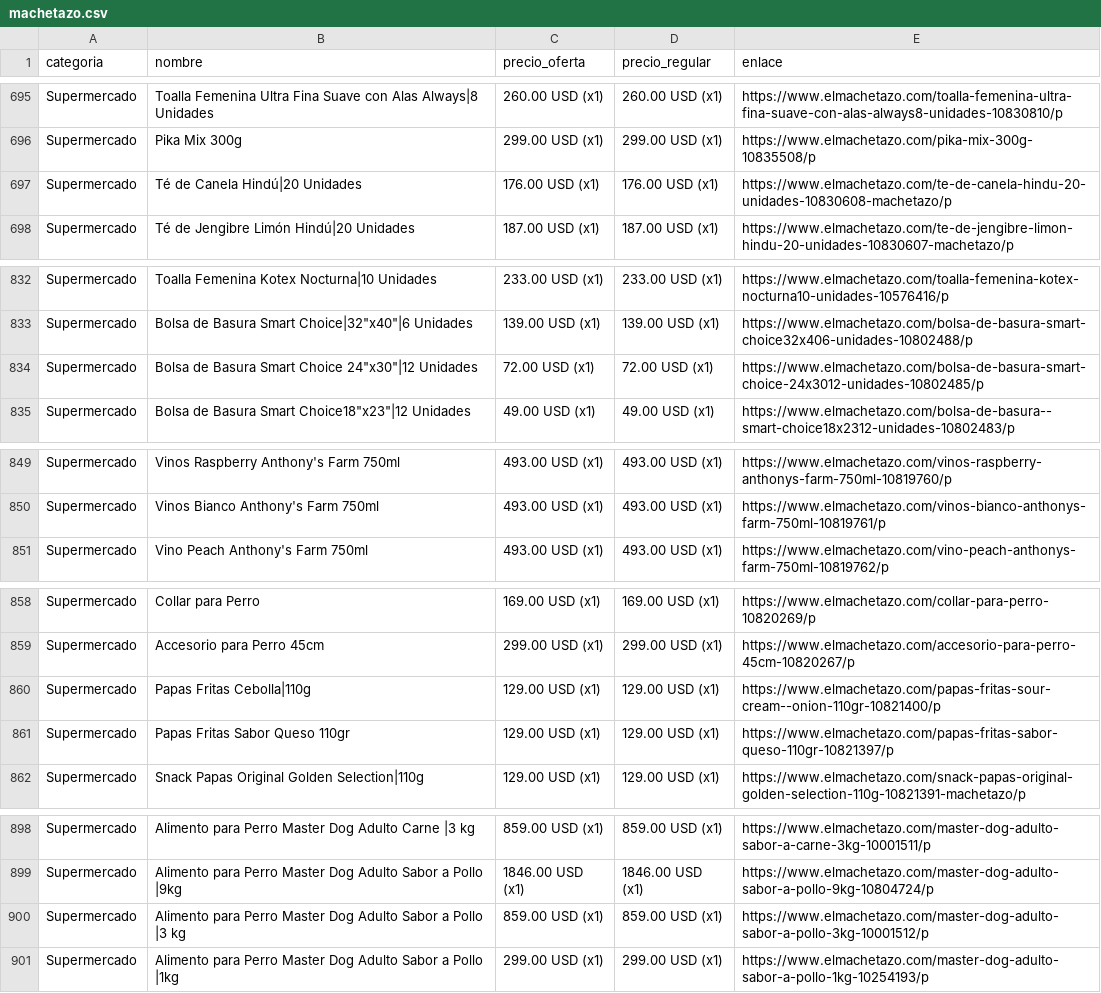
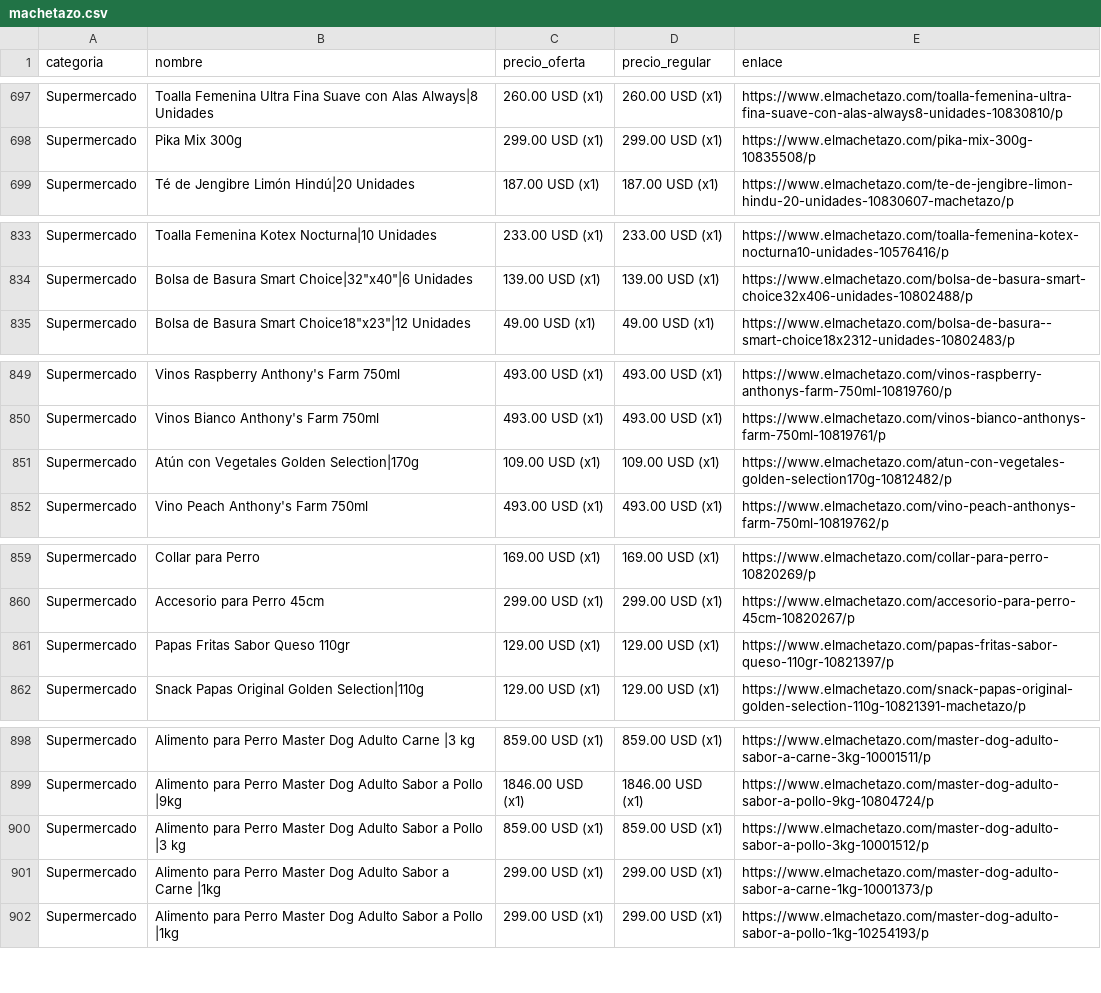
Before and after one commit to wayan-gg/precios, a CSV file: data/machetazo.csv, drawn as a sheet; only a part is shown, gaps mark what is left out; the diff covers the shown part only.

```diff
--- a/data/machetazo.csv
+++ b/data/machetazo.csv
@@ -696,3 +698,2 @@ Supermercado,Toalla Femenina Ultra Fina Suave con Alas Always|8 Unidades,260.00
 Supermercado,Pika Mix 300g,299.00 USD (x1),299.00 USD (x1),https://www.elmachetazo.com/pika-mix-300g-10835508/p
-Supermercado,Té de Canela Hindú|20 Unidades,176.00 USD (x1),176.00 USD (x1),https://www.elmachetazo.com/te-de-canela-hindu-20-unidades-10830608-machetazo/p
 Supermercado,Té de Jengibre Limón Hindú|20 Unidades,187.00 USD (x1),187.00 USD (x1),https://www.elmachetazo.com/te-de-jengibre-limon-hindu-20-unidades-10830607-machetazo/p
@@ -833,3 +834,2 @@ Supermercado,Toalla Femenina Kotex Nocturna|10 Unidades,233.00 USD (x1),233.00 U
 Supermercado,"Bolsa de Basura Smart Choice|32""x40""|6 Unidades",139.00 USD (x1),139.00 USD (x1),https://www.elmachetazo.com/bolsa-de-basura-smart-choice32x406-unidades-10802488/p
-Supermercado,"Bolsa de Basura Smart Choice 24""x30""|12 Unidades",72.00 USD (x1),72.00 USD (x1),https://www.elmachetazo.com/bolsa-de-basura-smart-choice-24x3012-unidades-10802485/p
 Supermercado,"Bolsa de Basura Smart Choice18""x23""|12 Unidades",49.00 USD (x1),49.00 USD (x1),https://www.elmachetazo.com/bolsa-de-basura--smart-choice18x2312-unidades-10802483/p
@@ -850,2 +850,3 @@ Supermercado,Vinos Raspberry Anthony's Farm 750ml,493.00 USD (x1),493.00 USD (x1
 Supermercado,Vinos Bianco Anthony's Farm 750ml,493.00 USD (x1),493.00 USD (x1),https://www.elmachetazo.com/vinos-bianco-anthonys-farm-750ml-10819761/p
+Supermercado,Atún con Vegetales Golden Selection|170g,109.00 USD (x1),109.00 USD (x1),https://www.elmachetazo.com/atun-con-vegetales-golden-selection170g-10812482/p
 Supermercado,Vino Peach Anthony's Farm 750ml,493.00 USD (x1),493.00 USD (x1),https://www.elmachetazo.com/vino-peach-anthonys-farm-750ml-10819762/p
@@ -859,3 +860,2 @@ Supermercado,Collar para Perro,169.00 USD (x1),169.00 USD (x1),https://www.elmac
 Supermercado,Accesorio para Perro 45cm,299.00 USD (x1),299.00 USD (x1),https://www.elmachetazo.com/accesorio-para-perro-45cm-10820267/p
-Supermercado,Papas Fritas Cebolla|110g,129.00 USD (x1),129.00 USD (x1),https://www.elmachetazo.com/papas-fritas-sour-cream--onion-110gr-10821400/p
 Supermercado,Papas Fritas Sabor Queso 110gr,129.00 USD (x1),129.00 USD (x1),https://www.elmachetazo.com/papas-fritas-sabor-queso-110gr-10821397/p
@@ -900,2 +900,3 @@ Supermercado,Alimento para Perro Master Dog Adulto Sabor a Pollo |9kg,1846.00 US
 Supermercado,Alimento para Perro Master Dog Adulto Sabor a Pollo |3 kg,859.00 USD (x1),859.00 USD (x1),https://www.elmachetazo.com/master-dog-adulto-sabor-a-pollo-3kg-10001512/p
+Supermercado,Alimento para Perro Master Dog Adulto Sabor a Carne |1kg,299.00 USD (x1),299.00 USD (x1),https://www.elmachetazo.com/master-dog-adulto-sabor-a-carne-1kg-10001373/p
 Supermercado,Alimento para Perro Master Dog Adulto Sabor a Pollo |1kg,299.00 USD (x1),299.00 USD (x1),https://www.elmachetazo.com/master-dog-adulto-sabor-a-pollo-1kg-10254193/p
```
Also changed, not shown: 12 added rows, 15 removed rows, 8 moved rows and 5 edited cells elsewhere in this file, data/elrey.csv, data/riba_smith.csv, 2 other files.
